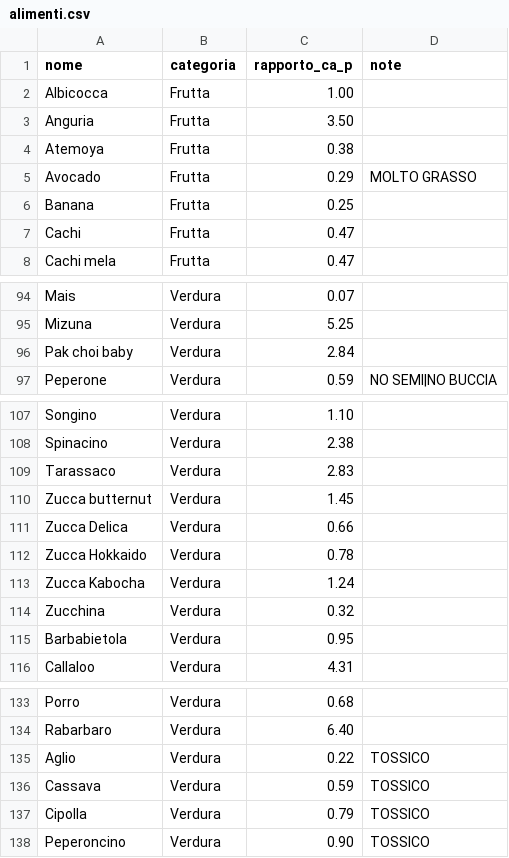
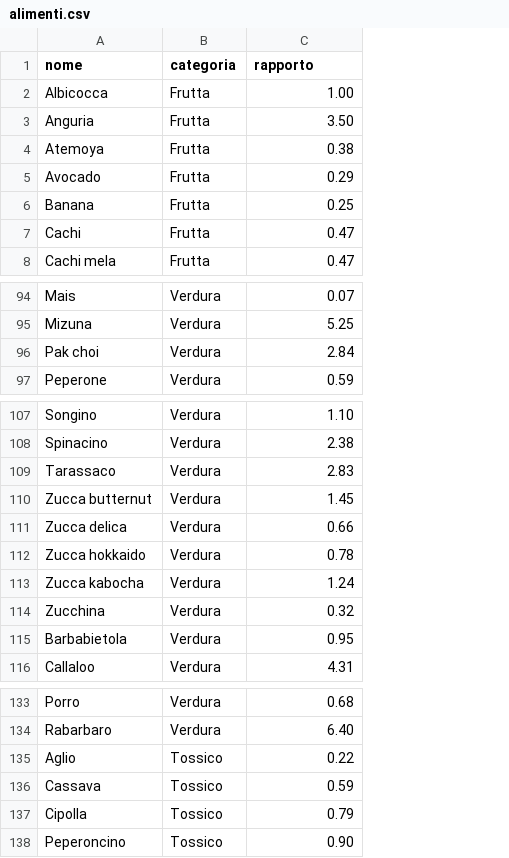
Before and after one commit to ENAPI2026/Pesauro-ENAPI, a CSV file: public/alimenti.csv, drawn as a sheet; only a part is shown, gaps mark what is left out; the diff names each change by its address in the sheet, - before the commit and + after, or states it on an @@ line.

```diff
--- a/public/alimenti.csv
+++ b/public/alimenti.csv
-column D (note), row 5: MOLTO GRASSO; row 97: NO SEMI|NO BUCCIA; rows 135-138: all TOSSICO
-C1: rapporto_ca_p
+C1: rapporto
-A96 (nome): Pak choi baby
+A96 (nome): Pak choi
-A111 (nome): Zucca Delica
+A111 (nome): Zucca delica
-A112 (nome): Zucca Hokkaido
+A112 (nome): Zucca hokkaido
-A113 (nome): Zucca Kabocha
+A113 (nome): Zucca kabocha
-B135:B138 (categoria): Verdura
+B135:B138 (categoria): Tossico
```
Also changed, not shown: 1 other file.
